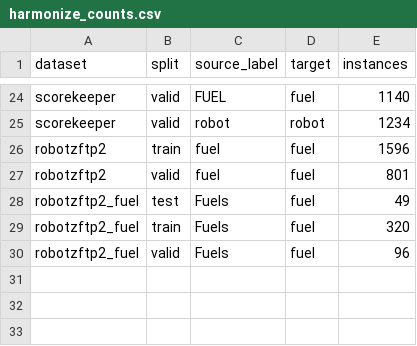
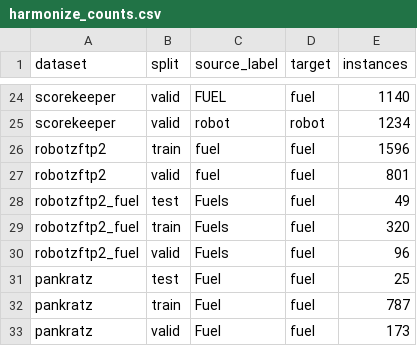
Before and after one commit to nickmelamed/frc-field-gap, a CSV file: reports/harmonize_counts.csv, drawn as a sheet; only a part is shown, gaps mark what is left out.

```diff
--- a/reports/harmonize_counts.csv
+++ b/reports/harmonize_counts.csv
@@ -30 +30,4 @@ robotzftp2_fuel,train,Fuels,fuel,320
 robotzftp2_fuel,valid,Fuels,fuel,96
+pankratz,test,Fuel,fuel,25
+pankratz,train,Fuel,fuel,787
+pankratz,valid,Fuel,fuel,173
```
Also changed, not shown: reports/class_counts.csv, reports/dataset_stats.csv, 15 other files.
